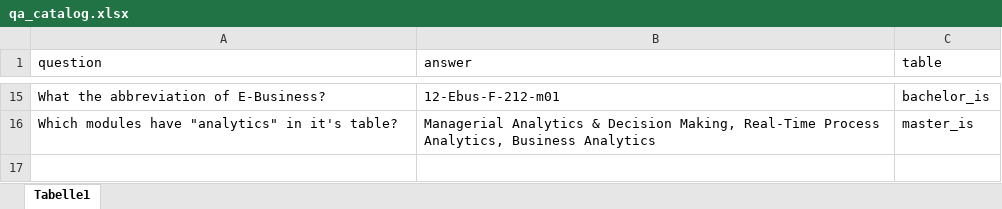
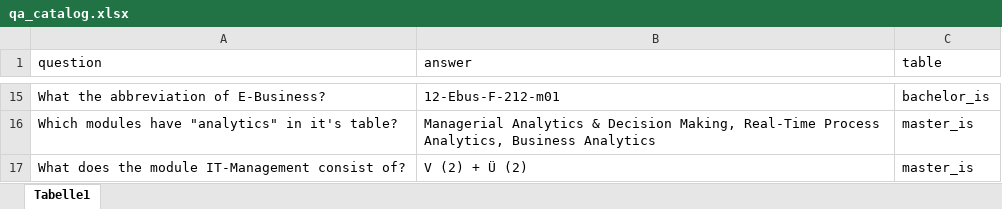
Before and after one commit to MichaelSeitz98/enterprise-ai-project, an Excel workbook: qa_data/qa_catalog.xlsx, sheet Tabelle1, drawn as a sheet; only a part is shown, gaps mark what is left out; values as stored, in another font and other column widths than the file's, no borders; table styles not drawn; the diff names each change by its address in the sheet, - before the commit and + after, or states it on an @@ line.

```diff
--- a/qa_data/qa_catalog.xlsx (sheet Tabelle1)
+++ b/qa_data/qa_catalog.xlsx (sheet Tabelle1)
+row 17: What does the module IT-Management consist of? | V (2) + Ü (2) | master_is
```
Also changed, not shown: DataExtraction/MS_IS_all_modules.xlsx, 1 other file.
